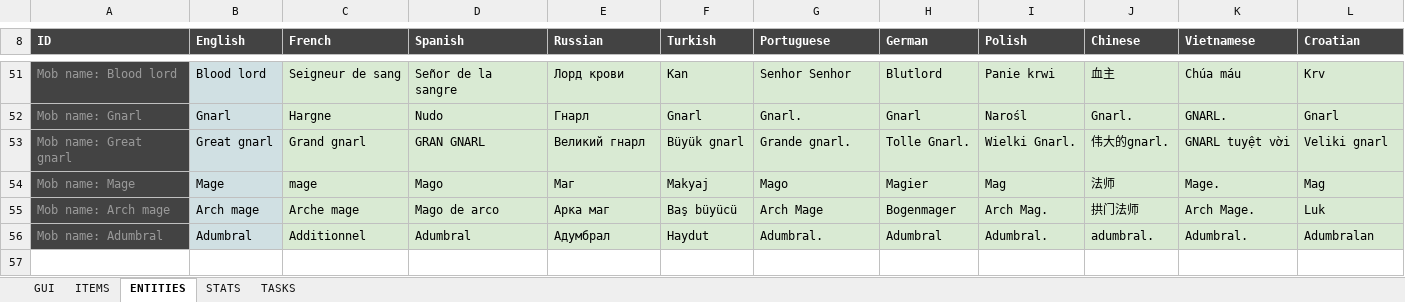
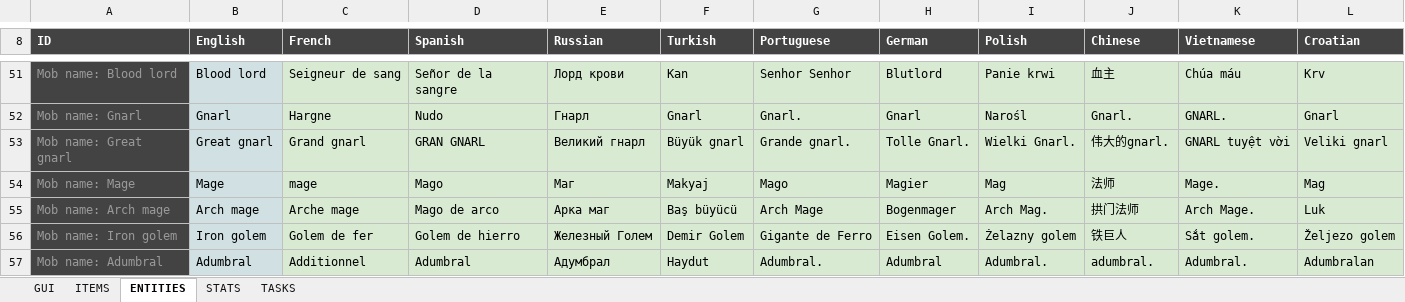
Before and after one commit to Arcanorum/rogueworld, an Excel workbook: server/Dungeonz.io translations.xlsx, sheet ENTITIES, drawn as a sheet; only a part is shown, gaps mark what is left out; values as stored, in another font and other column widths than the file's, no borders; charts and pictures not drawn; the diff names each change by its address in the sheet, - before the commit and + after, or states it on an @@ line.

Commit message:
Adds iron golem mob

```diff
--- a/server/Dungeonz.io translations.xlsx (sheet ENTITIES)
+++ b/server/Dungeonz.io translations.xlsx (sheet ENTITIES)
+row 56: Mob name: Iron golem | Iron golem | Golem de fer | Golem de hierro | Железный Голем | Demir Golem | Gigante de Ferro | Eisen Golem. | Żelazny golem | 铁巨人 | Sắt golem. | Željezo golem
```
Also changed, not shown: sheet TASKS, sheet ITEMS, sheet GUI, sheet STATS, formulas that keep their value, 16 other files.
